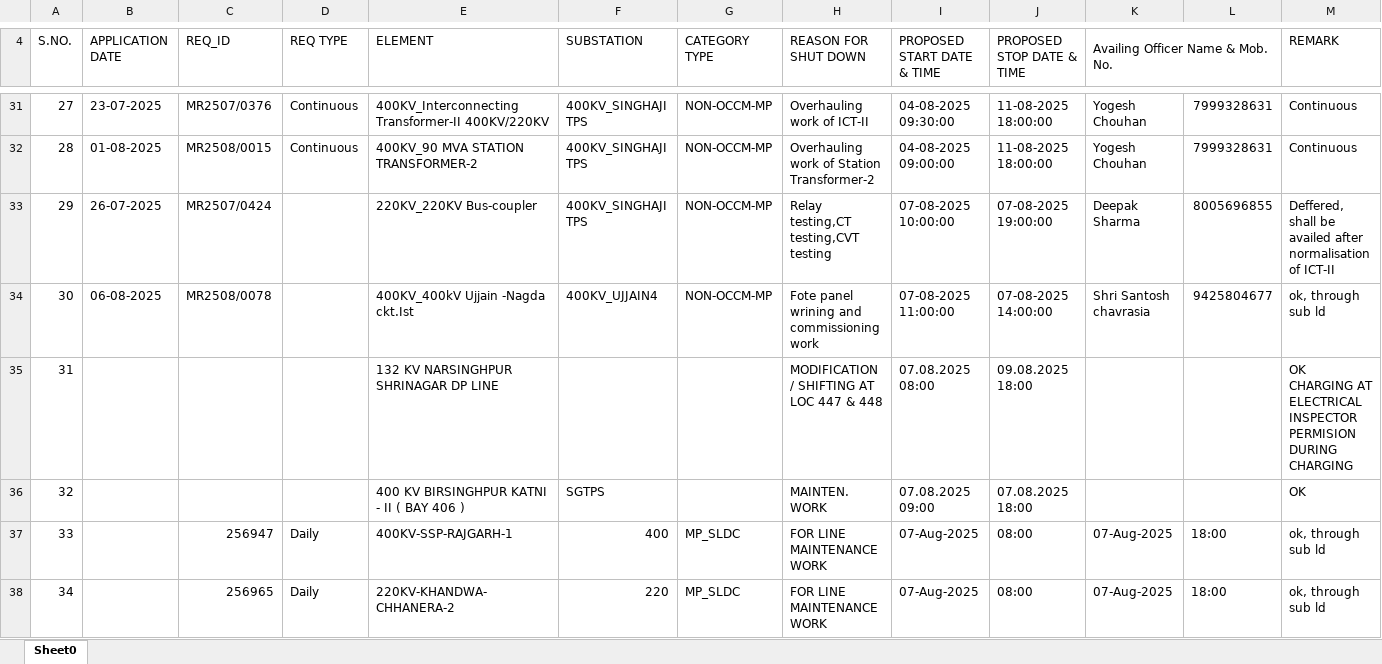
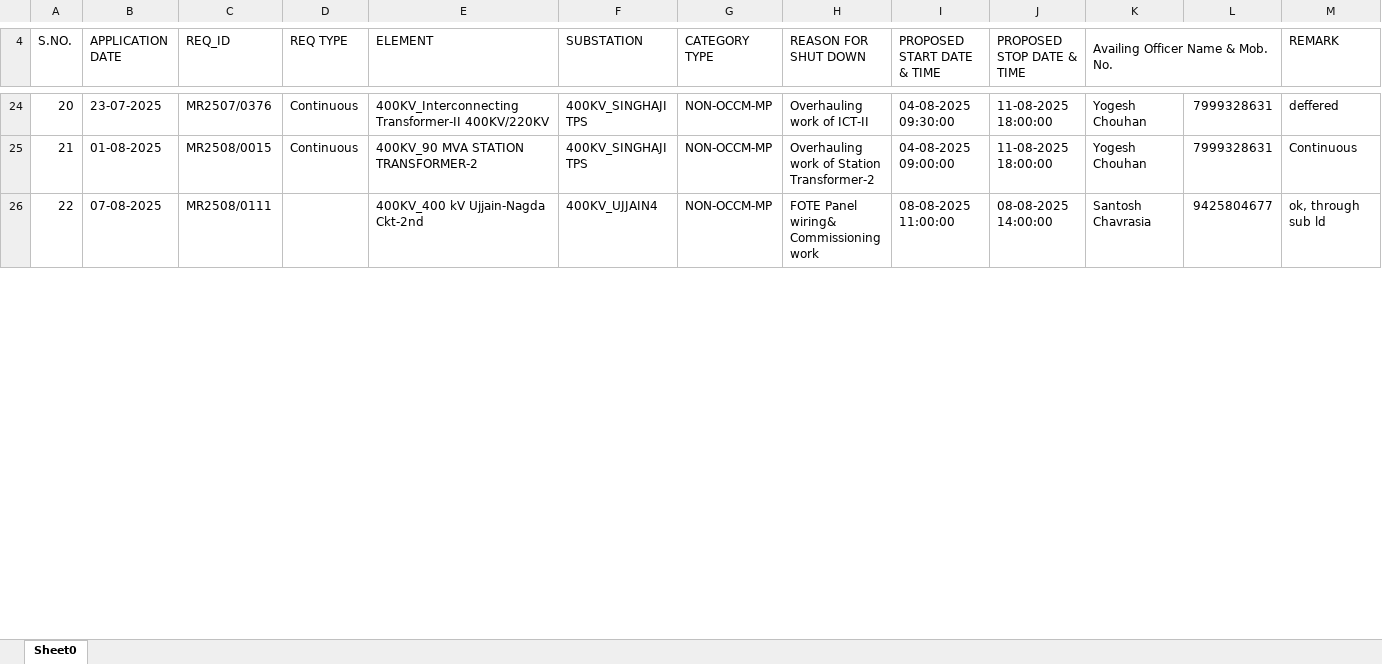
Before and after one commit to SLDCMP/shutdown, an Excel workbook: 1.xlsx, sheet Sheet0, drawn as a sheet; only a part is shown, gaps mark what is left out; values as stored, in another font and other column widths than the file's, no cell formats; charts and pictures not drawn; removed rows and columns are numbered as before the commit, all else as after; the diff covers the shown part only; the diff names each change by its address in the sheet, - before the commit and + after, or states it on an @@ line.

Commit message:
Add files via upload

```diff
--- a/1.xlsx (sheet Sheet0)
+++ b/1.xlsx (sheet Sheet0)
@@ column A (S.NO.) renumbered between rows 7 and 29 @@
-M24 (REMARK): Continuous
+M24 (REMARK): deffered
-row 33: 29 | 26-07-2025 | MR2507/0424 |  | 220KV_220KV Bus-coupler | 400KV_SINGHAJI TPS | NON-OCCM-MP | Relay testing,CT testing,CVT testing | 07-08-2025 10:00:00 | 07-08-2025 19:00:00 | Deepak Sharma | 8005696855 | Deffered, shall be availed after normalisation of ICT-II
-B26 (APPLICATION DATE): 06-08-2025
+B26 (APPLICATION DATE): 07-08-2025
-C26 (REQ_ID): MR2508/0078
+C26 (REQ_ID): MR2508/0111
-E26 (ELEMENT): 400KV_400kV Ujjain -Nagda ckt.Ist
+E26 (ELEMENT): 400KV_400 kV Ujjain-Nagda Ckt-2nd
-H26 (REASON FOR SHUT DOWN): Fote panel wrining and commissioning work
+H26 (REASON FOR SHUT DOWN): FOTE Panel wiring& Commissioning work
-I26 (PROPOSED START DATE & TIME): 07-08-2025 11:00:00
+I26 (PROPOSED START DATE & TIME): 08-08-2025 11:00:00
-J26 (PROPOSED STOP DATE & TIME): 07-08-2025 14:00:00
+J26 (PROPOSED STOP DATE & TIME): 08-08-2025 14:00:00
-K26 (Availing Officer Name & Mob. No.): Shri Santosh chavrasia
+K26 (Availing Officer Name & Mob. No.): Santosh Chavrasia
-row 35: 31 |  |  |  | 132 KV NARSINGHPUR SHRINAGAR DP LINE |  |  | MODIFICATION / SHIFTING AT LOC 447 & 448 | 07.08.2025 08:00 | 09.08.2025 18:00 |  |  | OK CHARGING AT ELECTRICAL INSPECTOR PERMISION DURING CHARGING
-row 36: 32 |  |  |  | 400 KV BIRSINGHPUR KATNI - II ( BAY 406 ) | SGTPS |  | MAINTEN. WORK | 07.08.2025 09:00 | 07.08.2025 18:00 |  |  | OK
-row 37: 33 |  | 256947 | Daily | 400KV-SSP-RAJGARH-1 | 400 | MP_SLDC | FOR LINE MAINTENANCE WORK | 07-Aug-2025 | 08:00 | 07-Aug-2025 | 18:00 | ok, through sub ld
-row 38: 34 |  | 256965 | Daily | 220KV-KHANDWA-CHHANERA-2 | 220 | MP_SLDC | FOR LINE MAINTENANCE WORK | 07-Aug-2025 | 08:00 | 07-Aug-2025 | 18:00 | ok, through sub ld
```
Also changed, not shown: 16 added rows, 20 removed rows and 16 edited cells elsewhere in this sheet, cell formats, charts or pictures.
